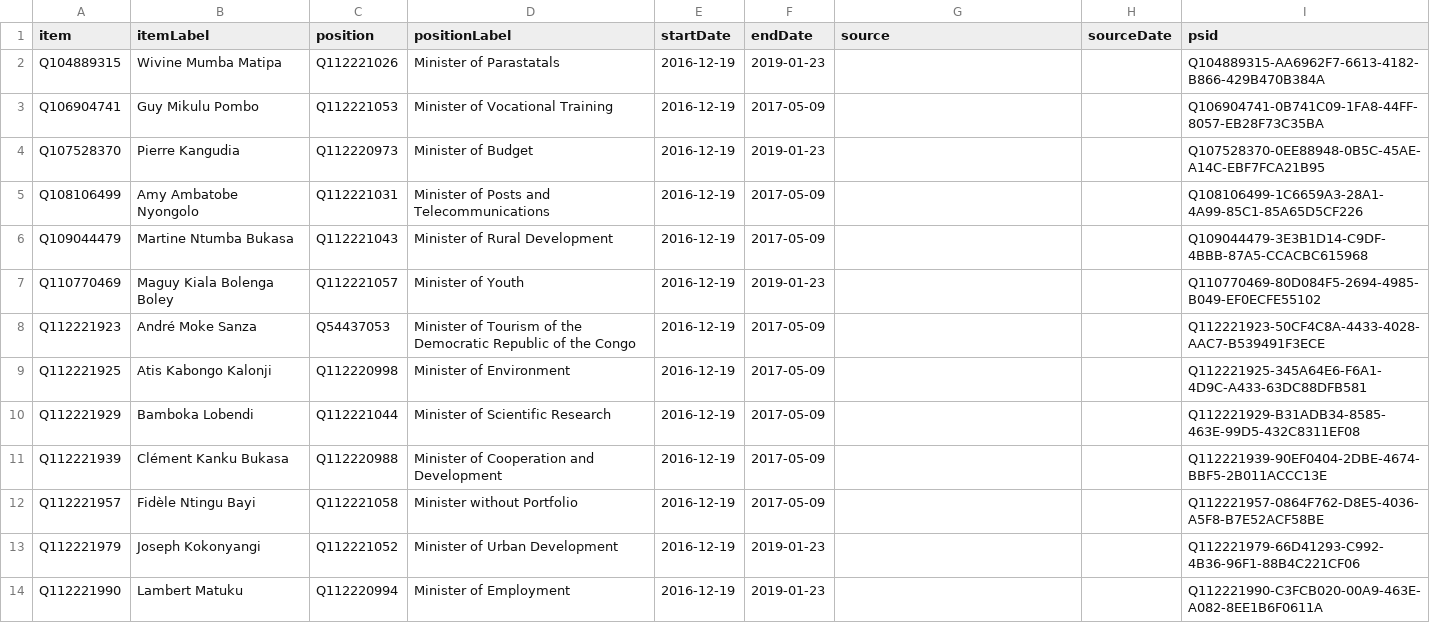
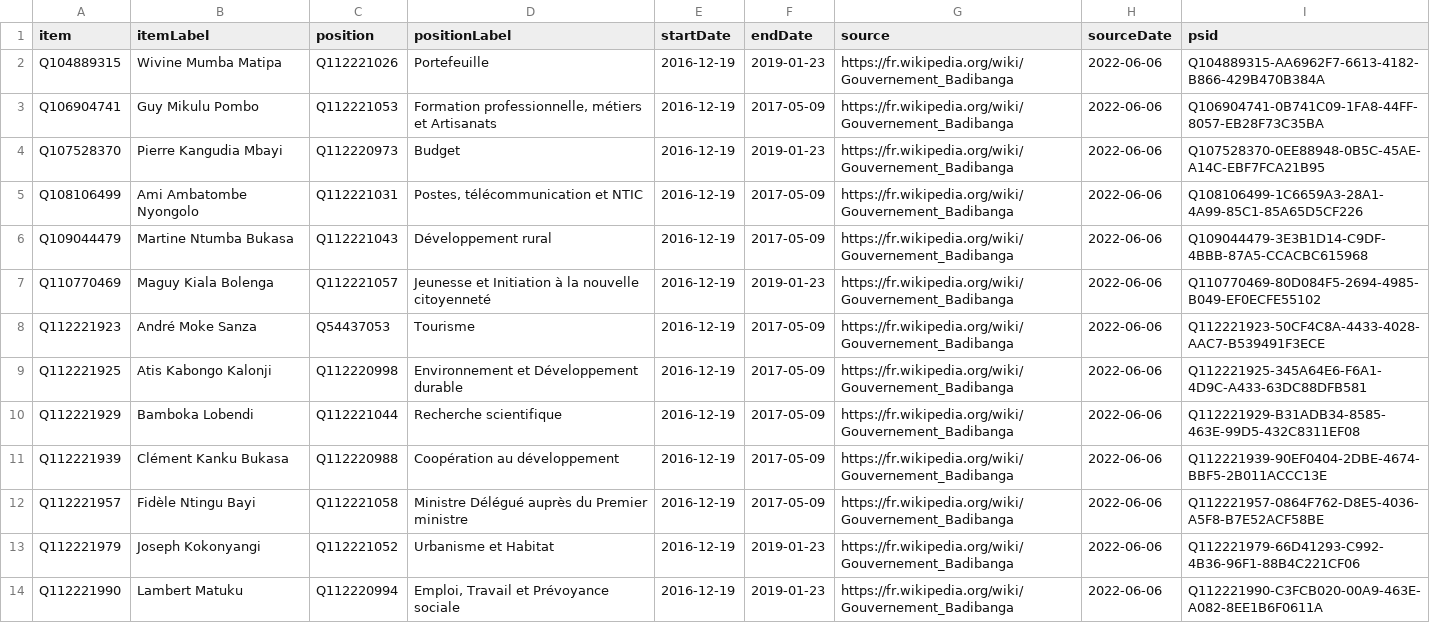
Before and after one commit to every-politician-scrapers/congo-kinshasa-ministers, a CSV file: sources/cabinets/2016-badibanga/wikidata.csv, drawn as a sheet; only a part is shown; the diff covers the shown part only.

```diff
--- a/sources/cabinets/2016-badibanga/wikidata.csv
+++ b/sources/cabinets/2016-badibanga/wikidata.csv
@@ -1,14 +1,14 @@
 item,itemLabel,position,positionLabel,startDate,endDate,source,sourceDate,psid
-Q104889315,Wivine Mumba Matipa,Q112221026,Minister of Parastatals,2016-12-19,2019-01-23,,,Q104889315-AA6962F7-6613-4182-B866-429B470B384A
-Q106904741,Guy Mikulu Pombo,Q112221053,Minister of Vocational Training,2016-12-19,2017-05-09,,,Q106904741-0B741C09-1FA8-44FF-8057-EB28F73C35BA
-Q107528370,Pierre Kangudia,Q112220973,Minister of Budget,2016-12-19,2019-01-23,,,Q107528370-0EE88948-0B5C-45AE-A14C-EBF7FCA21B95
-Q108106499,Amy Ambatobe Nyongolo,Q112221031,Minister of Posts and Telecommunications,2016-12-19,2017-05-09,,,Q108106499-1C6659A3-28A1-4A99-85C1-85A65D5CF226
-Q109044479,Martine Ntumba Bukasa,Q112221043,Minister of Rural Development,2016-12-19,2017-05-09,,,Q109044479-3E3B1D14-C9DF-4BBB-87A5-CCACBC615968
-Q110770469,Maguy Kiala Bolenga Boley,Q112221057,Minister of Youth,2016-12-19,2019-01-23,,,Q110770469-80D084F5-2694-4985-B049-EF0ECFE55102
-Q112221923,André Moke Sanza,Q54437053,Minister of Tourism of the Democratic Republic of the Congo,2016-12-19,2017-05-09,,,Q112221923-50CF4C8A-4433-4028-AAC7-B539491F3ECE
-Q112221925,Atis Kabongo Kalonji,Q112220998,Minister of Environment,2016-12-19,2017-05-09,,,Q112221925-345A64E6-F6A1-4D9C-A433-63DC88DFB581
-Q112221929,Bamboka Lobendi,Q112221044,Minister of Scientific Research,2016-12-19,2017-05-09,,,Q112221929-B31ADB34-8585-463E-99D5-432C8311EF08
-Q112221939,Clément Kanku Bukasa,Q112220988,Minister of Cooperation and Development,2016-12-19,2017-05-09,,,Q112221939-90EF0404-2DBE-4674-BBF5-2B011ACCC13E
-Q112221957,Fidèle Ntingu Bayi,Q112221058,Minister without Portfolio,2016-12-19,2017-05-09,,,Q112221957-0864F762-D8E5-4036-A5F8-B7E52ACF58BE
-Q112221979,Joseph Kokonyangi,Q112221052,Minister of Urban Development,2016-12-19,2019-01-23,,,Q112221979-66D41293-C992-4B36-96F1-88B4C221CF06
-Q112221990,Lambert Matuku,Q112220994,Minister of Employment,2016-12-19,2019-01-23,,,Q112221990-C3FCB020-00A9-463E-A082-8EE1B6F0611A
+Q104889315,Wivine Mumba Matipa,Q112221026,Portefeuille,2016-12-19,2019-01-23,https://fr.wikipedia.org/wiki/Gouvernement_Badibanga,2022-06-06,Q104889315-AA6962F7-6613-4182-B866-429B470B384A
+Q106904741,Guy Mikulu Pombo,Q112221053,"Formation professionnelle, métiers et Artisanats",2016-12-19,2017-05-09,https://fr.wikipedia.org/wiki/Gouvernement_Badibanga,2022-06-06,Q106904741-0B741C09-1FA8-44FF-8057-EB28F73C35BA
+Q107528370,Pierre Kangudia Mbayi,Q112220973,Budget,2016-12-19,2019-01-23,https://fr.wikipedia.org/wiki/Gouvernement_Badibanga,2022-06-06,Q107528370-0EE88948-0B5C-45AE-A14C-EBF7FCA21B95
+Q108106499,Ami Ambatombe Nyongolo,Q112221031,"Postes, télécommunication et NTIC",2016-12-19,2017-05-09,https://fr.wikipedia.org/wiki/Gouvernement_Badibanga,2022-06-06,Q108106499-1C6659A3-28A1-4A99-85C1-85A65D5CF226
+Q109044479,Martine Ntumba Bukasa,Q112221043,Développement rural,2016-12-19,2017-05-09,https://fr.wikipedia.org/wiki/Gouvernement_Badibanga,2022-06-06,Q109044479-3E3B1D14-C9DF-4BBB-87A5-CCACBC615968
+Q110770469,Maguy Kiala Bolenga,Q112221057,Jeunesse et Initiation à la nouvelle citoyenneté,2016-12-19,2019-01-23,https://fr.wikipedia.org/wiki/Gouvernement_Badibanga,2022-06-06,Q110770469-80D084F5-2694-4985-B049-EF0ECFE55102
+Q112221923,André Moke Sanza,Q54437053,Tourisme,2016-12-19,2017-05-09,https://fr.wikipedia.org/wiki/Gouvernement_Badibanga,2022-06-06,Q112221923-50CF4C8A-4433-4028-AAC7-B539491F3ECE
+Q112221925,Atis Kabongo Kalonji,Q112220998,Environnement et Développement durable,2016-12-19,2017-05-09,https://fr.wikipedia.org/wiki/Gouvernement_Badibanga,2022-06-06,Q112221925-345A64E6-F6A1-4D9C-A433-63DC88DFB581
+Q112221929,Bamboka Lobendi,Q112221044,Recherche scientifique,2016-12-19,2017-05-09,https://fr.wikipedia.org/wiki/Gouvernement_Badibanga,2022-06-06,Q112221929-B31ADB34-8585-463E-99D5-432C8311EF08
+Q112221939,Clément Kanku Bukasa,Q112220988,Coopération au développement,2016-12-19,2017-05-09,https://fr.wikipedia.org/wiki/Gouvernement_Badibanga,2022-06-06,Q112221939-90EF0404-2DBE-4674-BBF5-2B011ACCC13E
+Q112221957,Fidèle Ntingu Bayi,Q112221058,Ministre Délégué auprès du Premier ministre,2016-12-19,2017-05-09,https://fr.wikipedia.org/wiki/Gouvernement_Badibanga,2022-06-06,Q112221957-0864F762-D8E5-4036-A5F8-B7E52ACF58BE
+Q112221979,Joseph Kokonyangi,Q112221052,Urbanisme et Habitat,2016-12-19,2019-01-23,https://fr.wikipedia.org/wiki/Gouvernement_Badibanga,2022-06-06,Q112221979-66D41293-C992-4B36-96F1-88B4C221CF06
+Q112221990,Lambert Matuku,Q112220994,"Emploi, Travail et Prévoyance sociale",2016-12-19,2019-01-23,https://fr.wikipedia.org/wiki/Gouvernement_Badibanga,2022-06-06,Q112221990-C3FCB020-00A9-463E-A082-8EE1B6F0611A
```
Also changed, not shown: 98 edited cells elsewhere in this file, sources/cabinets/2016-badibanga/scraped.csv, 2 other files.
